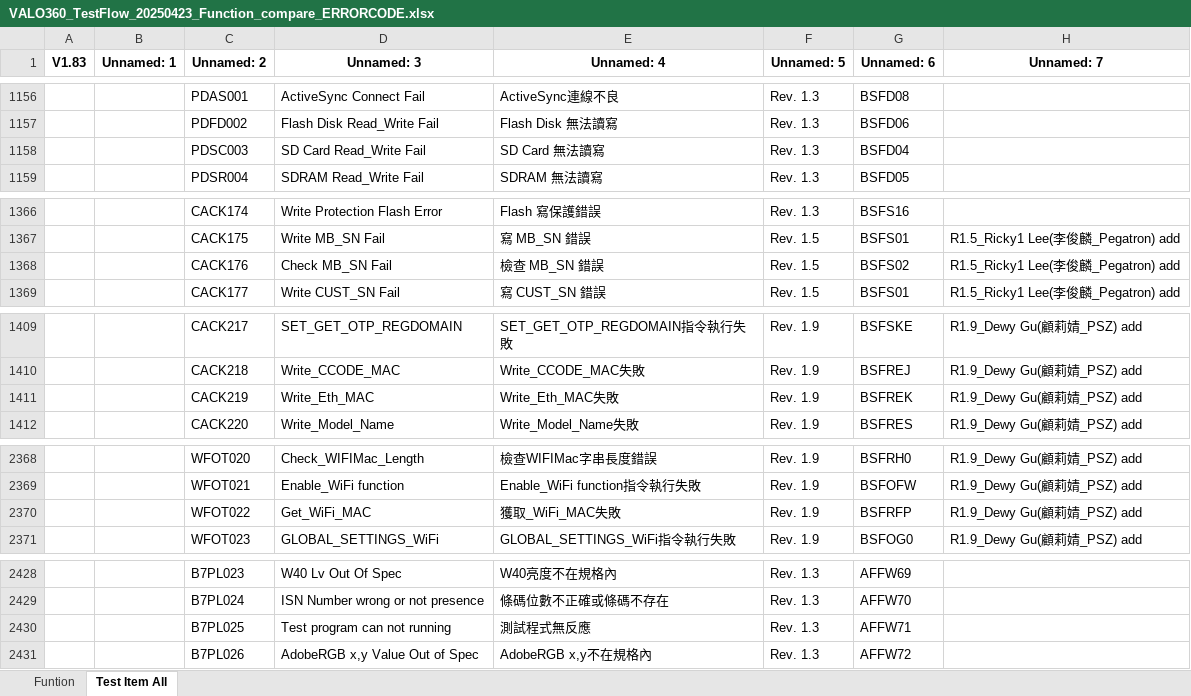
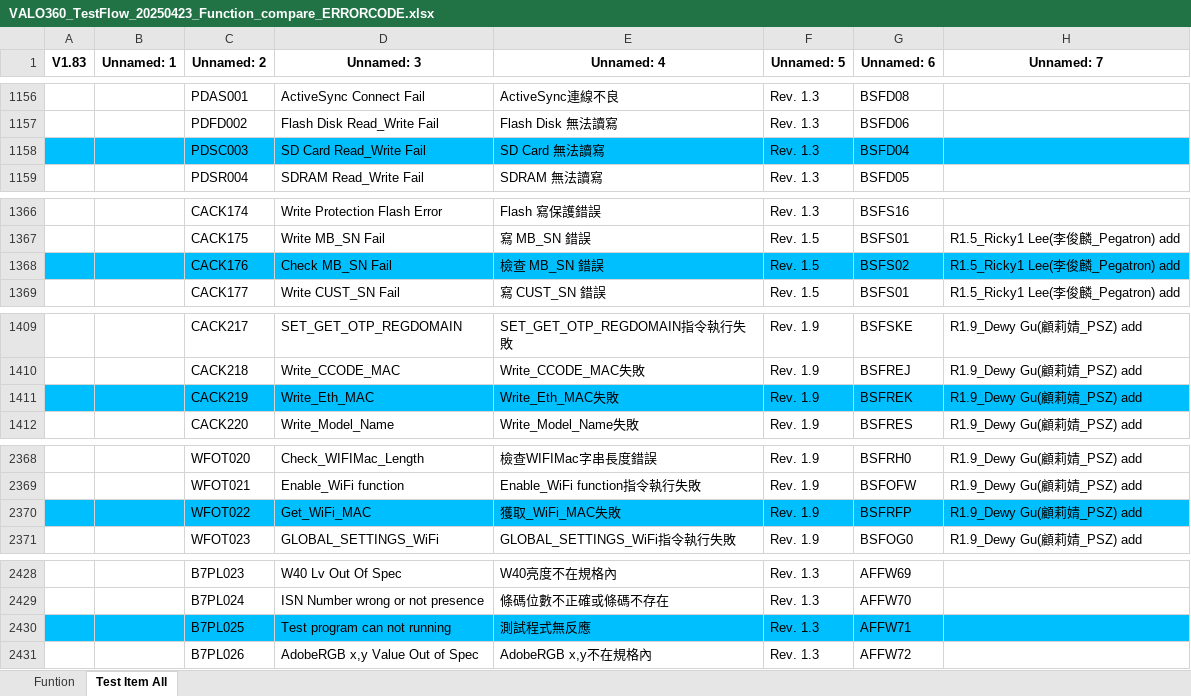
Before and after one commit to JOVIANpega/Compare_ERROR_CODE, an Excel workbook: EXCEL/VALO360_TestFlow_20250423_Function_compare_ERRORCODE.xlsx, sheet Test Item All, drawn as a sheet; only a part is shown, gaps mark what is left out; values as stored, in another font and other column widths than the file's, no borders; the diff covers the shown part only; the diff names each change by its address in the sheet, - before the commit and + after, or states it on an @@ line.

Commit message:
【斷點】完成 Excel 比對功能，已通過測試

```diff
--- a/EXCEL/VALO360_TestFlow_20250423_Function_compare_ERRORCODE.xlsx (sheet Test Item All)
+++ b/EXCEL/VALO360_TestFlow_20250423_Function_compare_ERRORCODE.xlsx (sheet Test Item All)
-A1158:H1158 fill: none
+A1158:H1158 fill: #00BFFF
-A1368:H1368 fill: none
+A1368:H1368 fill: #00BFFF
-A1411:H1411 fill: none
+A1411:H1411 fill: #00BFFF
-A2370:H2370 fill: none
+A2370:H2370 fill: #00BFFF
-A2430:H2430 fill: none
+A2430:H2430 fill: #00BFFF
```
Also changed, not shown: cell formats elsewhere in this sheet, 36 other files.
